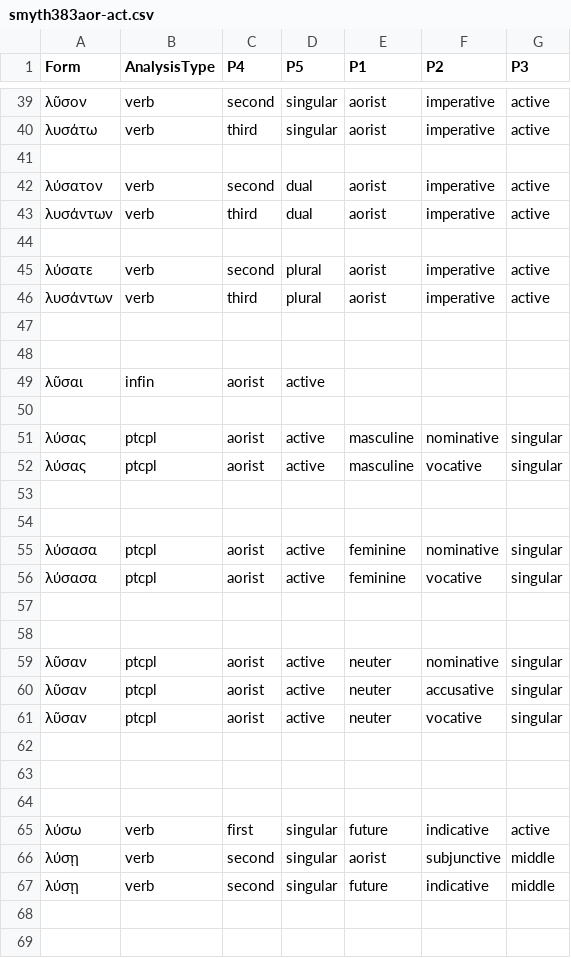
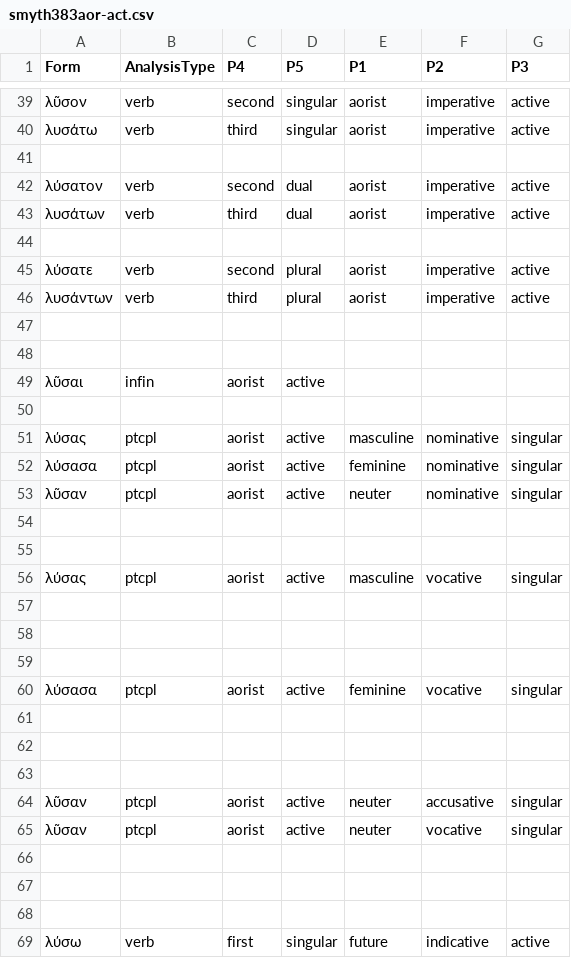
Before and after one commit to neelsmith/greeklang, a CSV file: morphology/unit_tests_data/smyth/smyth383/smyth383aor-act.csv, drawn as a sheet; only a part is shown, gaps mark what is left out; the shorter side is filled out with more unchanged rows.

Commit message:
Test aor. act.

```diff
--- a/morphology/unit_tests_data/smyth/smyth383/smyth383aor-act.csv
+++ b/morphology/unit_tests_data/smyth/smyth383/smyth383aor-act.csv
@@ -42,3 +42,3 @@ Form,AnalysisType,P4,P5,P1,P2,P3
 λύσατον,verb,second,dual,aorist,imperative,active
-λυσάντων,verb,third,dual,aorist,imperative,active
+λυσάτων,verb,third,dual,aorist,imperative,active
 
@@ -51,2 +51,6 @@ Form,AnalysisType,P4,P5,P1,P2,P3
 λύσας,ptcpl,aorist,active,masculine,nominative,singular
+λύσασα,ptcpl,aorist,active,feminine,nominative,singular
+λῦσαν,ptcpl,aorist,active,neuter,nominative,singular
+
+
 λύσας,ptcpl,aorist,active,masculine,vocative,singular
@@ -54,3 +58,3 @@ Form,AnalysisType,P4,P5,P1,P2,P3
 
-λύσασα,ptcpl,aorist,active,feminine,nominative,singular
+
 λύσασα,ptcpl,aorist,active,feminine,vocative,singular
@@ -58,3 +62,3 @@ Form,AnalysisType,P4,P5,P1,P2,P3
 
-λῦσαν,ptcpl,aorist,active,neuter,nominative,singular
+
 λῦσαν,ptcpl,aorist,active,neuter,accusative,singular
```
Also changed, not shown: 1 other file.
